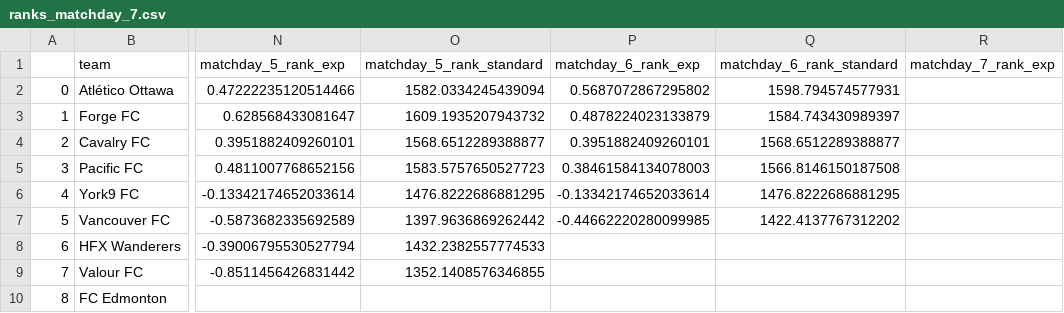
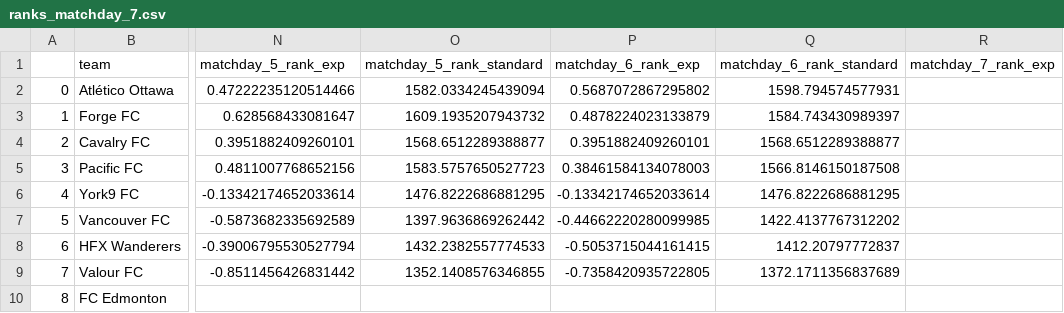
Before and after one commit to s-g-mo/sigmastats.ca, a CSV file: data/ranks/ranks_matchday_7.csv, drawn as a sheet; only a part is shown, gaps mark what is left out; the diff names each change by its address in the sheet, - before the commit and + after, or states it on an @@ line.

```diff
--- a/data/ranks/ranks_matchday_7.csv
+++ b/data/ranks/ranks_matchday_7.csv
-P8 (matchday_6_rank_exp): (empty)
+P8 (matchday_6_rank_exp): -0.5053715044161415
-Q8 (matchday_6_rank_standard): (empty)
+Q8 (matchday_6_rank_standard): 1412.20797772837
-P9 (matchday_6_rank_exp): (empty)
+P9 (matchday_6_rank_exp): -0.7358420935722805
-Q9 (matchday_6_rank_standard): (empty)
+Q9 (matchday_6_rank_standard): 1372.1711356837689
```
Also changed, not shown: data/event_CSVs/df_event.csv, data/event_CSVs/event_matchday_7.csv, 1 other file.
